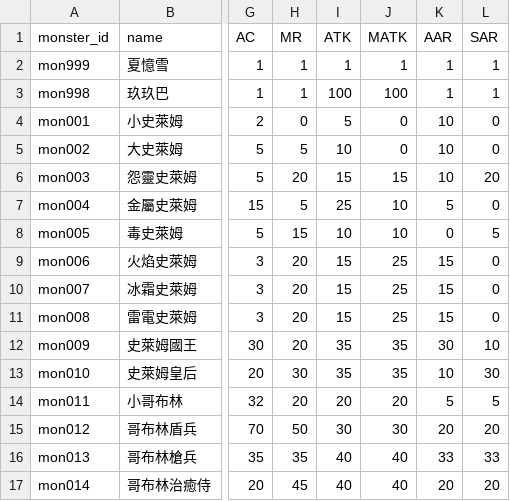
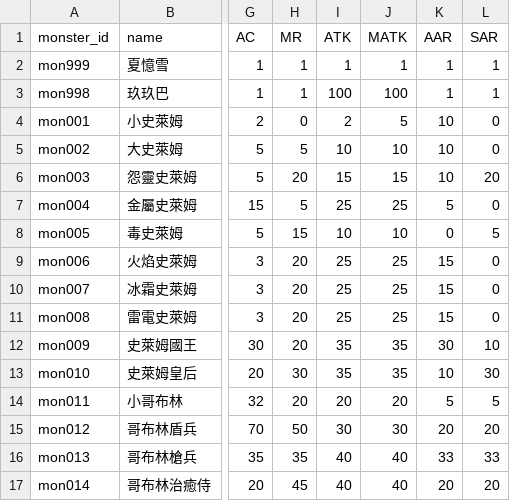
Before and after one commit to longagoseason/Dream-Crafter, a CSV file: source/monsters - monsters.csv, drawn as a sheet; only a part is shown, gaps mark what is left out; the diff names each change by its address in the sheet, - before the commit and + after, or states it on an @@ line.

```diff
--- a/source/monsters - monsters.csv
+++ b/source/monsters - monsters.csv
-I4 (ATK): 5
+I4 (ATK): 2
-J4 (MATK): 0
+J4 (MATK): 5
-J5 (MATK): 0
+J5 (MATK): 10
-J7 (MATK): 10
+J7 (MATK): 25
-I9:I11 (ATK): 15
+I9:I11 (ATK): 25
```
Also changed, not shown: source/Dreamer_Syetem - Dreamer_Syetem.csv, source/monster_skill_setting - monster_skill_setting.csv, 6 other files.
